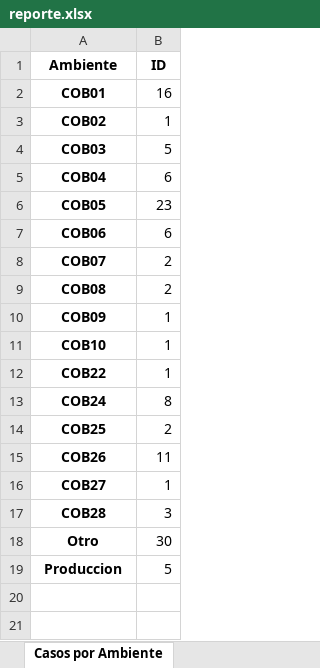
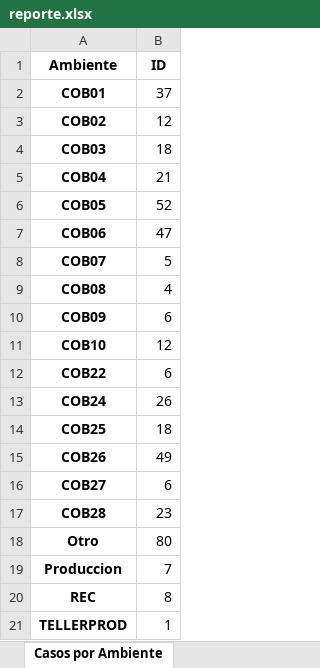
Before and after one commit to daancabo97/Reporte-Automatico, an Excel workbook: salida/reporte.xlsx, sheet Casos por Ambiente, drawn as a sheet; values as stored, in another font and other column widths than the file's, no borders; charts and pictures not drawn; the diff names each change by its address in the sheet, - before the commit and + after, or states it on an @@ line.

Commit message:
ajuste renombre de casos 'Topaz -> Bac'

```diff
--- a/salida/reporte.xlsx (sheet Casos por Ambiente)
+++ b/salida/reporte.xlsx (sheet Casos por Ambiente)
-B2 (ID): 16
+B2 (ID): 37
-B3 (ID): 1
+B3 (ID): 12
-B4 (ID): 5
+B4 (ID): 18
-B5 (ID): 6
+B5 (ID): 21
-B6 (ID): 23
+B6 (ID): 52
-B7 (ID): 6
+B7 (ID): 47
-B8 (ID): 2
+B8 (ID): 5
-B9 (ID): 2
+B9 (ID): 4
-B10 (ID): 1
+B10 (ID): 6
-B11 (ID): 1
+B11 (ID): 12
-B12 (ID): 1
+B12 (ID): 6
-B13 (ID): 8
+B13 (ID): 26
-B14 (ID): 2
+B14 (ID): 18
-B15 (ID): 11
+B15 (ID): 49
-B16 (ID): 1
+B16 (ID): 6
-B17 (ID): 3
+B17 (ID): 23
-B18 (ID): 30
+B18 (ID): 80
-B19 (ID): 5
+B19 (ID): 7
+row 20: REC | 8
+row 21: TELLERPROD | 1
```
Also changed, not shown: sheet Datos Filtrados, sheet Casos Más Demorados, sheet Casos por Componente, sheet Casos por Persona, sheet Resumen, sheet Casos por Servicio, charts or pictures, 4 other files.
